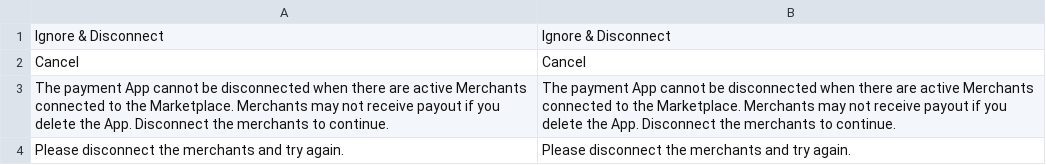
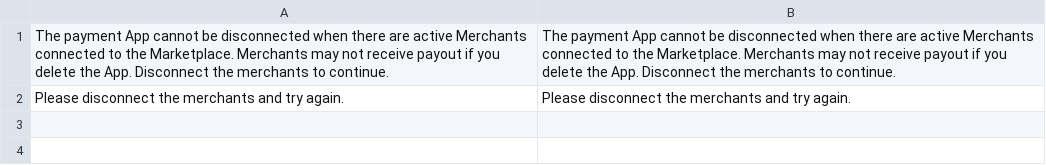
Before and after one commit to spryker/app-merchant, a CSV file: data/translation/Zed/en_US.csv, drawn as a sheet; the diff names each change by its address in the sheet, - before the commit and + after, or states it on an @@ line.

```diff
--- a/data/translation/Zed/en_US.csv
+++ b/data/translation/Zed/en_US.csv
-row 1: Ignore & Disconnect | Ignore & Disconnect
-row 2: Cancel | Cancel
```
Also changed, not shown: data/translation/Zed/de_DE.csv, 7 other files.
